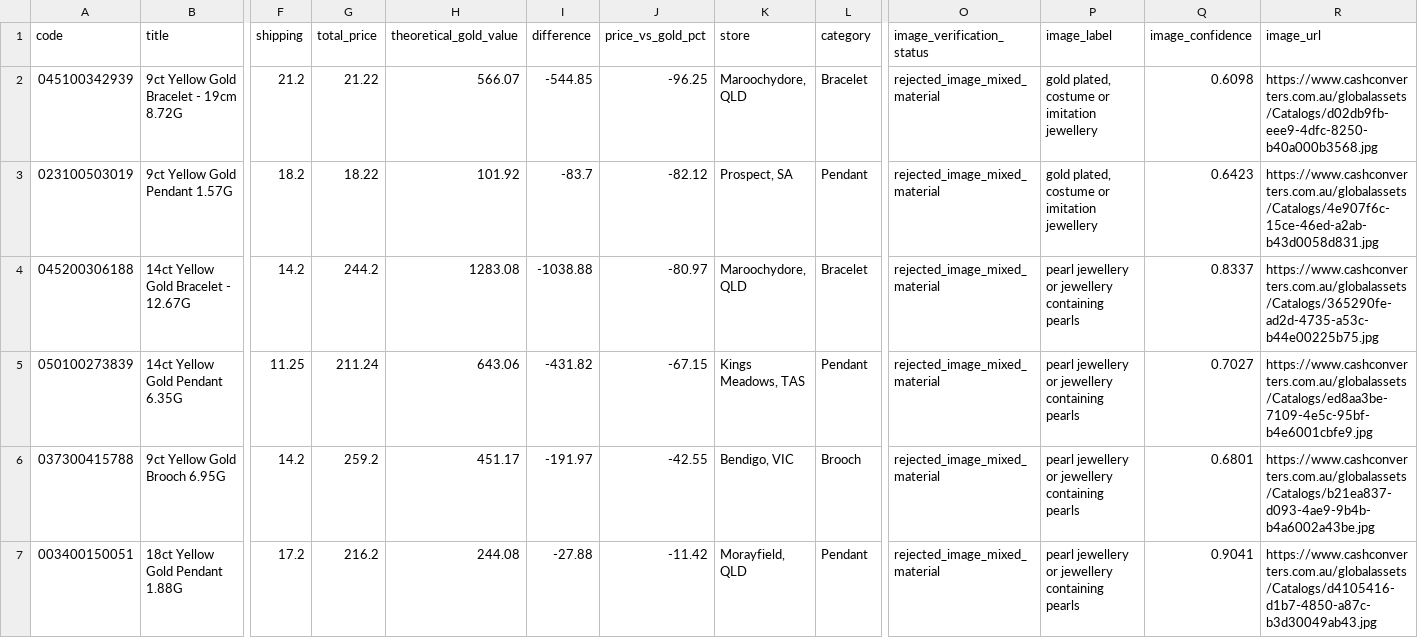
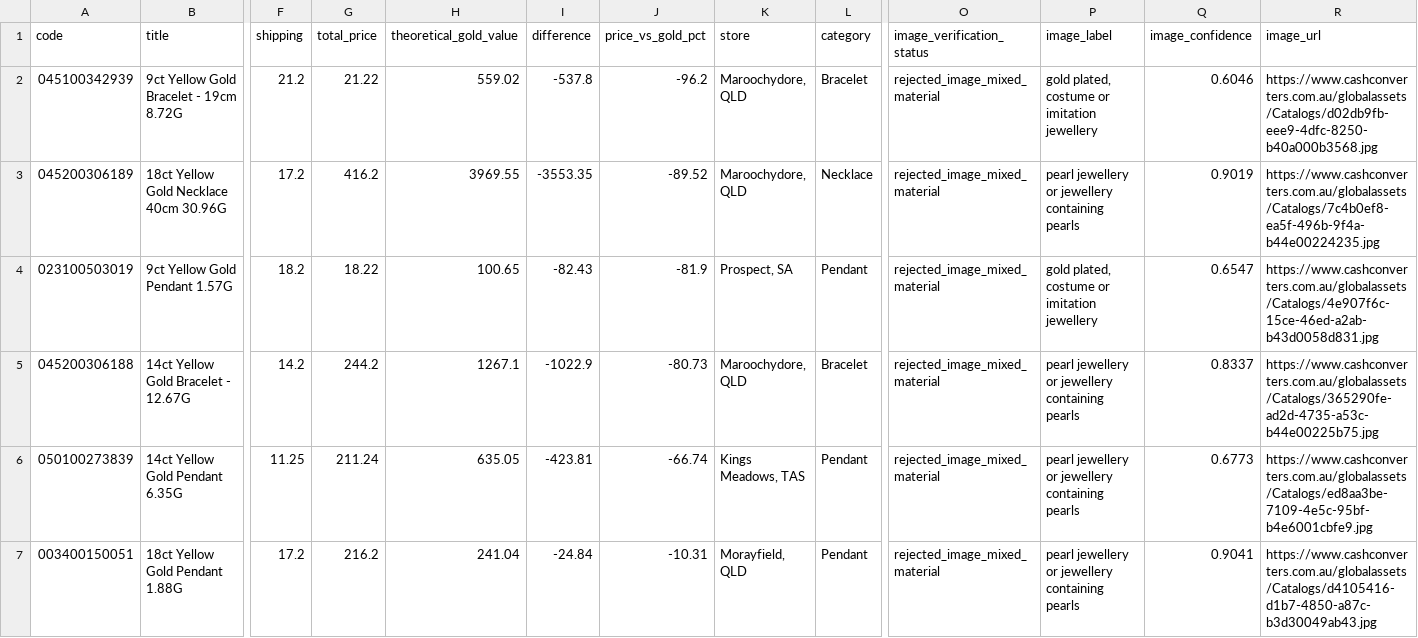
Before and after one commit to tycab03/gold-deal-finder, a CSV file: image_rejected.csv, drawn as a sheet; only a part is shown, gaps mark what is left out; removed rows and columns are numbered as before the commit, all else as after; rows hold the shown columns only; the diff names each change by its address in the sheet, - before the commit and + after, or states it on an @@ line.

```diff
--- a/image_rejected.csv
+++ b/image_rejected.csv
-H2 (theoretical_gold_value): 566.07
+H2 (theoretical_gold_value): 559.02
-I2 (difference): -544.85
+I2 (difference): -537.8
-J2 (price_vs_gold_pct): -96.25
+J2 (price_vs_gold_pct): -96.2
-Q2 (image_confidence): 0.6098
+Q2 (image_confidence): 0.6046
+row 3: 045200306189 | 18ct Yellow Gold Necklace 40cm 30.96G | 17.2 | 416.2 | 3969.55 | -3553.35 | -89.52 | Maroochydore, QLD | Necklace | rejected_image_mixed_material | pearl jewellery or jewellery containing pearls | 0.9019 | https://www.cashconverters.com.au/globalassets/Catalogs/7c4b0ef8-ea5f-496b-9f4a-b44e00224235.jpg
-H4 (theoretical_gold_value): 101.92
+H4 (theoretical_gold_value): 100.65
-I4 (difference): -83.7
+I4 (difference): -82.43
-J4 (price_vs_gold_pct): -82.12
+J4 (price_vs_gold_pct): -81.9
-Q4 (image_confidence): 0.6423
+Q4 (image_confidence): 0.6547
-H5 (theoretical_gold_value): 1283.08
+H5 (theoretical_gold_value): 1267.1
-I5 (difference): -1038.88
+I5 (difference): -1022.9
-J5 (price_vs_gold_pct): -80.97
+J5 (price_vs_gold_pct): -80.73
-H6 (theoretical_gold_value): 643.06
+H6 (theoretical_gold_value): 635.05
-I6 (difference): -431.82
+I6 (difference): -423.81
-J6 (price_vs_gold_pct): -67.15
+J6 (price_vs_gold_pct): -66.74
-Q6 (image_confidence): 0.7027
+Q6 (image_confidence): 0.6773
-row 6: 037300415788 | 9ct Yellow Gold Brooch 6.95G | 14.2 | 259.2 | 451.17 | -191.97 | -42.55 | Bendigo, VIC | Brooch | rejected_image_mixed_material | pearl jewellery or jewellery containing pearls | 0.6801 | https://www.cashconverters.com.au/globalassets/Catalogs/b21ea837-d093-4ae9-9b4b-b4a6002a43be.jpg
-H7 (theoretical_gold_value): 244.08
+H7 (theoretical_gold_value): 241.04
-I7 (difference): -27.88
+I7 (difference): -24.84
-J7 (price_vs_gold_pct): -11.42
+J7 (price_vs_gold_pct): -10.31
```
Also changed, not shown: 1 other file.
